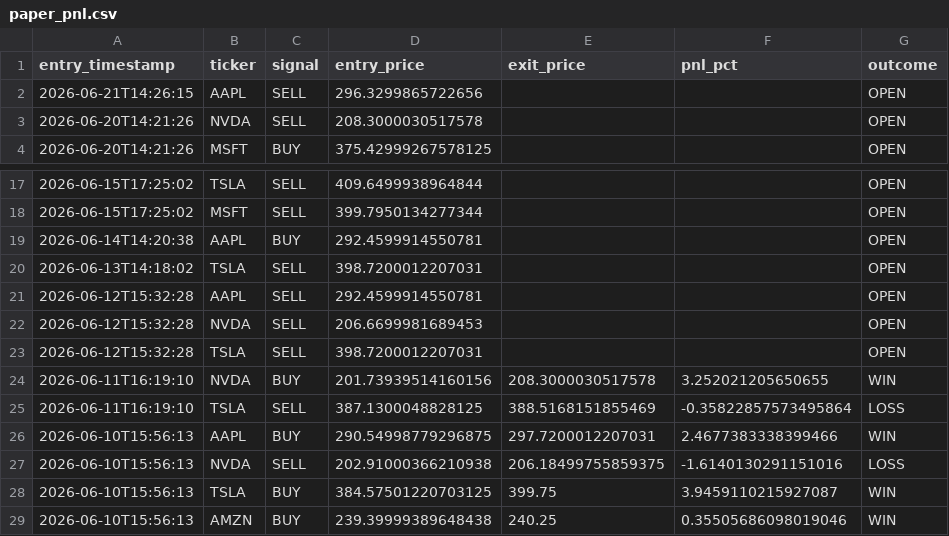
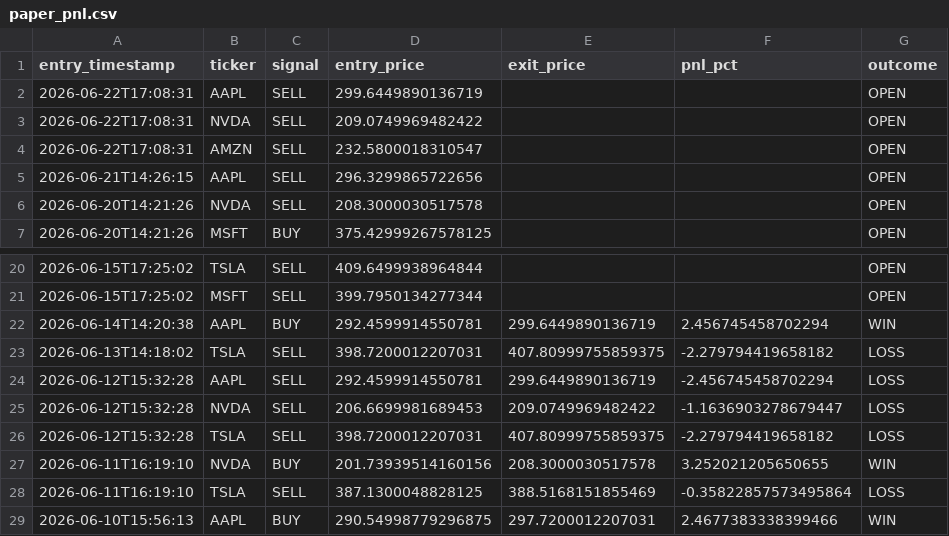
Before and after one commit to williamabrams88-hub/finance---investment-orchestrator, a CSV file: stock-sentiment/reports/paper_pnl.csv, drawn as a sheet; only a part is shown, gaps mark what is left out; the shorter side is filled out with more unchanged rows.

```diff
--- a/stock-sentiment/reports/paper_pnl.csv
+++ b/stock-sentiment/reports/paper_pnl.csv
@@ -1,2 +1,5 @@
 entry_timestamp,ticker,signal,entry_price,exit_price,pnl_pct,outcome
+2026-06-22T17:08:31,AAPL,SELL,299.6449890136719,,,OPEN
+2026-06-22T17:08:31,NVDA,SELL,209.0749969482422,,,OPEN
+2026-06-22T17:08:31,AMZN,SELL,232.5800018310547,,,OPEN
 2026-06-21T14:26:15,AAPL,SELL,296.3299865722656,,,OPEN
@@ -18,7 +21,7 @@ entry_timestamp,ticker,signal,entry_price,exit_price,pnl_pct,outcome
 2026-06-15T17:25:02,MSFT,SELL,399.7950134277344,,,OPEN
-2026-06-14T14:20:38,AAPL,BUY,292.4599914550781,,,OPEN
-2026-06-13T14:18:02,TSLA,SELL,398.7200012207031,,,OPEN
-2026-06-12T15:32:28,AAPL,SELL,292.4599914550781,,,OPEN
-2026-06-12T15:32:28,NVDA,SELL,206.6699981689453,,,OPEN
-2026-06-12T15:32:28,TSLA,SELL,398.7200012207031,,,OPEN
+2026-06-14T14:20:38,AAPL,BUY,292.4599914550781,299.6449890136719,2.456745458702294,WIN
+2026-06-13T14:18:02,TSLA,SELL,398.7200012207031,407.80999755859375,-2.279794419658182,LOSS
+2026-06-12T15:32:28,AAPL,SELL,292.4599914550781,299.6449890136719,-2.456745458702294,LOSS
+2026-06-12T15:32:28,NVDA,SELL,206.6699981689453,209.0749969482422,-1.1636903278679447,LOSS
+2026-06-12T15:32:28,TSLA,SELL,398.7200012207031,407.80999755859375,-2.279794419658182,LOSS
 2026-06-11T16:19:10,NVDA,BUY,201.73939514160156,208.3000030517578,3.252021205650655,WIN
```
Also changed, not shown: stock-sentiment/reports/daily_digest.csv, stock-sentiment/reports/scores.csv, 1 other file.
